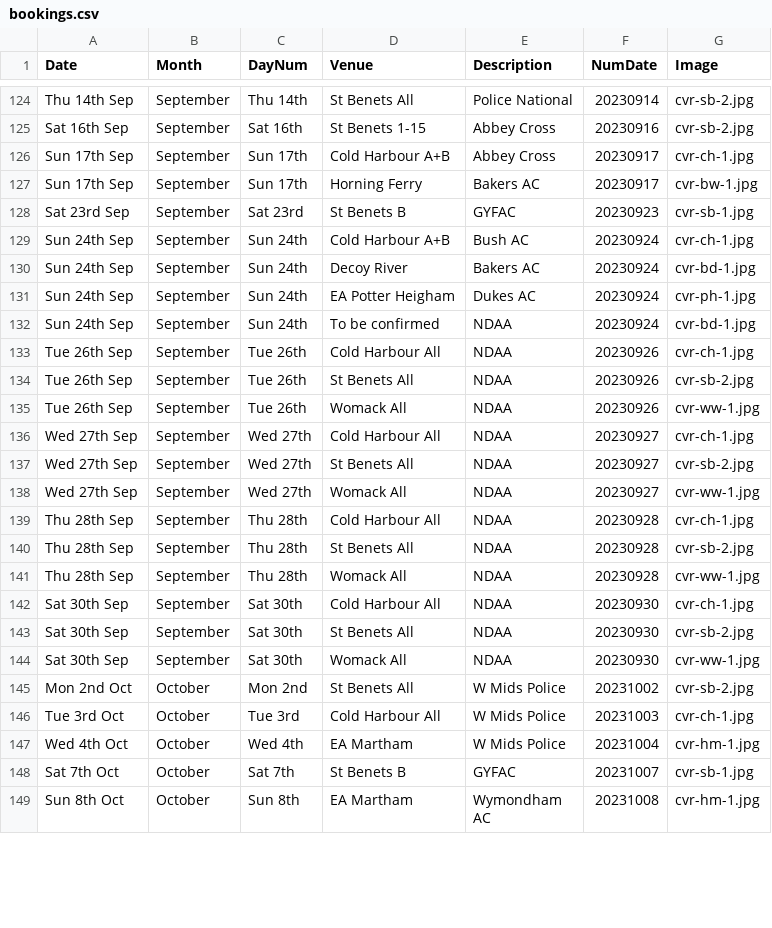
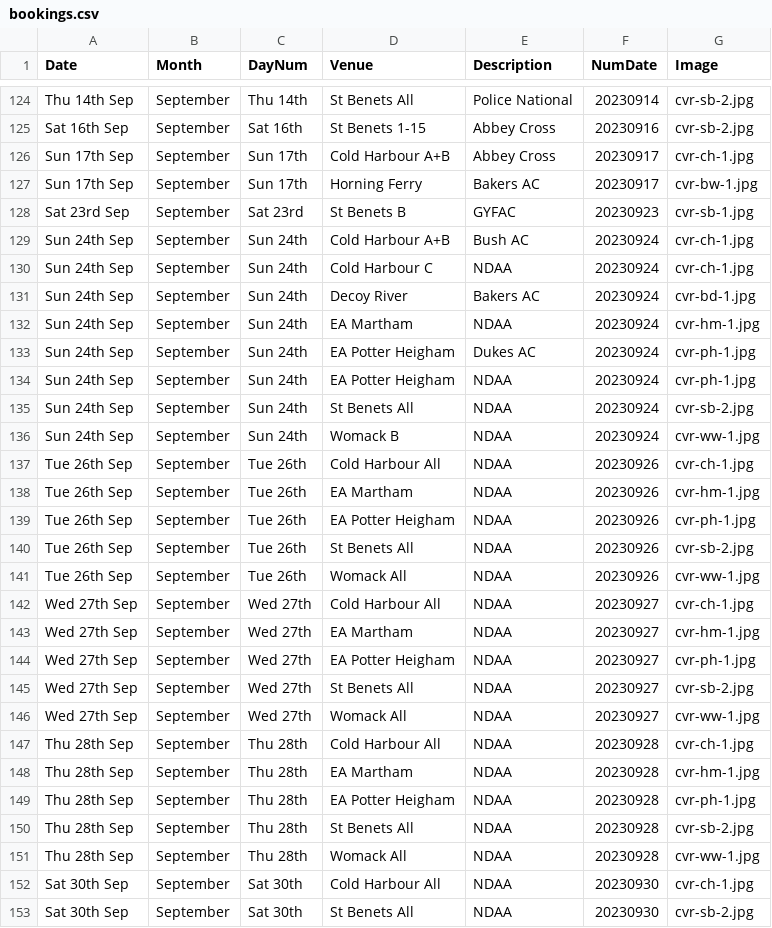
Before and after one commit to ndaa-developer/ndaa-release-two, a CSV file: _data/bookings.csv, drawn as a sheet; only a part is shown, gaps mark what is left out; the shorter side is filled out with more unchanged rows; the diff covers the shown part only.

```diff
--- a/_data/bookings.csv
+++ b/_data/bookings.csv
@@ -129,6 +129,12 @@ Sat 23rd Sep,September,Sat 23rd,St Benets B,GYFAC,20230923,cvr-sb-1.jpg
 Sun 24th Sep,September,Sun 24th,Cold Harbour A+B,Bush AC,20230924,cvr-ch-1.jpg
+Sun 24th Sep,September,Sun 24th,Cold Harbour C,NDAA,20230924,cvr-ch-1.jpg
 Sun 24th Sep,September,Sun 24th,Decoy River,Bakers AC,20230924,cvr-bd-1.jpg
+Sun 24th Sep,September,Sun 24th,EA Martham,NDAA,20230924,cvr-hm-1.jpg
 Sun 24th Sep,September,Sun 24th,EA Potter Heigham,Dukes AC,20230924,cvr-ph-1.jpg
-Sun 24th Sep,September,Sun 24th,To be confirmed,NDAA,20230924,cvr-bd-1.jpg
+Sun 24th Sep,September,Sun 24th,EA Potter Heigham,NDAA,20230924,cvr-ph-1.jpg
+Sun 24th Sep,September,Sun 24th,St Benets All,NDAA,20230924,cvr-sb-2.jpg
+Sun 24th Sep,September,Sun 24th,Womack B,NDAA,20230924,cvr-ww-1.jpg
 Tue 26th Sep,September,Tue 26th,Cold Harbour All,NDAA,20230926,cvr-ch-1.jpg
+Tue 26th Sep,September,Tue 26th,EA Martham,NDAA,20230926,cvr-hm-1.jpg
+Tue 26th Sep,September,Tue 26th,EA Potter Heigham,NDAA,20230926,cvr-ph-1.jpg
 Tue 26th Sep,September,Tue 26th,St Benets All,NDAA,20230926,cvr-sb-2.jpg
@@ -136,2 +142,4 @@ Tue 26th Sep,September,Tue 26th,Womack All,NDAA,20230926,cvr-ww-1.jpg
 Wed 27th Sep,September,Wed 27th,Cold Harbour All,NDAA,20230927,cvr-ch-1.jpg
+Wed 27th Sep,September,Wed 27th,EA Martham,NDAA,20230927,cvr-hm-1.jpg
+Wed 27th Sep,September,Wed 27th,EA Potter Heigham,NDAA,20230927,cvr-ph-1.jpg
 Wed 27th Sep,September,Wed 27th,St Benets All,NDAA,20230927,cvr-sb-2.jpg
@@ -139,2 +147,4 @@ Wed 27th Sep,September,Wed 27th,Womack All,NDAA,20230927,cvr-ww-1.jpg
 Thu 28th Sep,September,Thu 28th,Cold Harbour All,NDAA,20230928,cvr-ch-1.jpg
+Thu 28th Sep,September,Thu 28th,EA Martham,NDAA,20230928,cvr-hm-1.jpg
+Thu 28th Sep,September,Thu 28th,EA Potter Heigham,NDAA,20230928,cvr-ph-1.jpg
 Thu 28th Sep,September,Thu 28th,St Benets All,NDAA,20230928,cvr-sb-2.jpg
```
Also changed, not shown: 7 removed rows elsewhere in this file, _data/matches.csv, 4 other files.
